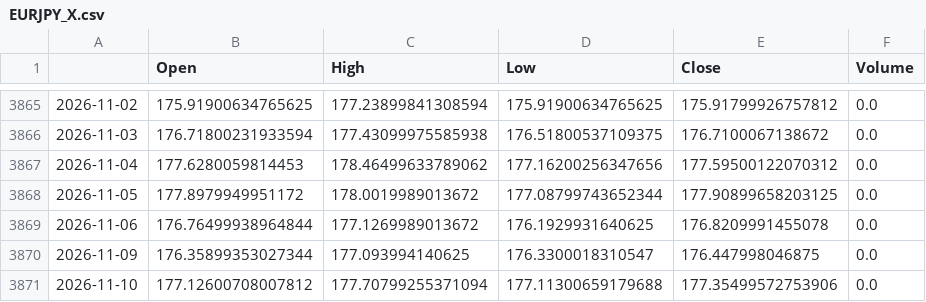
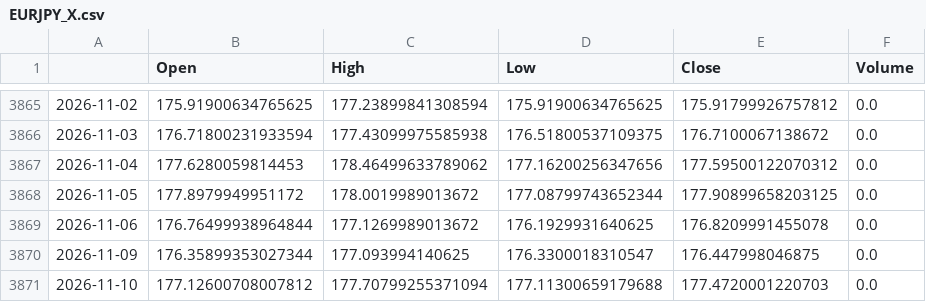
Before and after one commit to matsumusota37-lab/nikkei-predictor, a CSV file: data/EURJPY_X.csv, drawn as a sheet; only a part is shown, gaps mark what is left out.

```diff
--- a/data/EURJPY_X.csv
+++ b/data/EURJPY_X.csv
@@ -3870,2 +3870,2 @@
 2026-11-09,176.35899353027344,177.093994140625,176.3300018310547,176.447998046875,0.0
-2026-11-10,177.12600708007812,177.70799255371094,177.11300659179688,177.35499572753906,0.0
+2026-11-10,177.12600708007812,177.70799255371094,177.11300659179688,177.4720001220703,0.0
```
Also changed, not shown: data/CL_F.csv, data/GC_F.csv, 8 other files.
